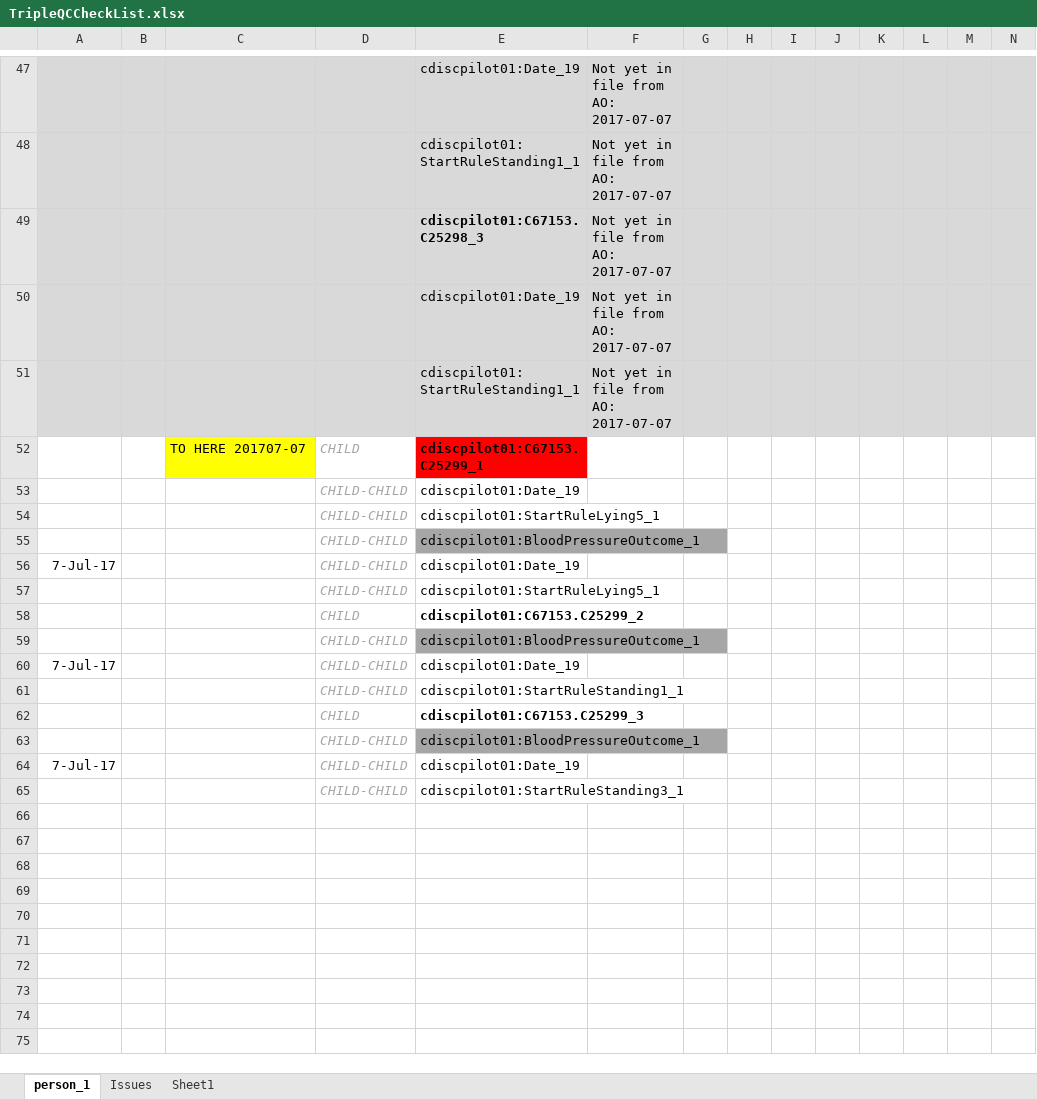
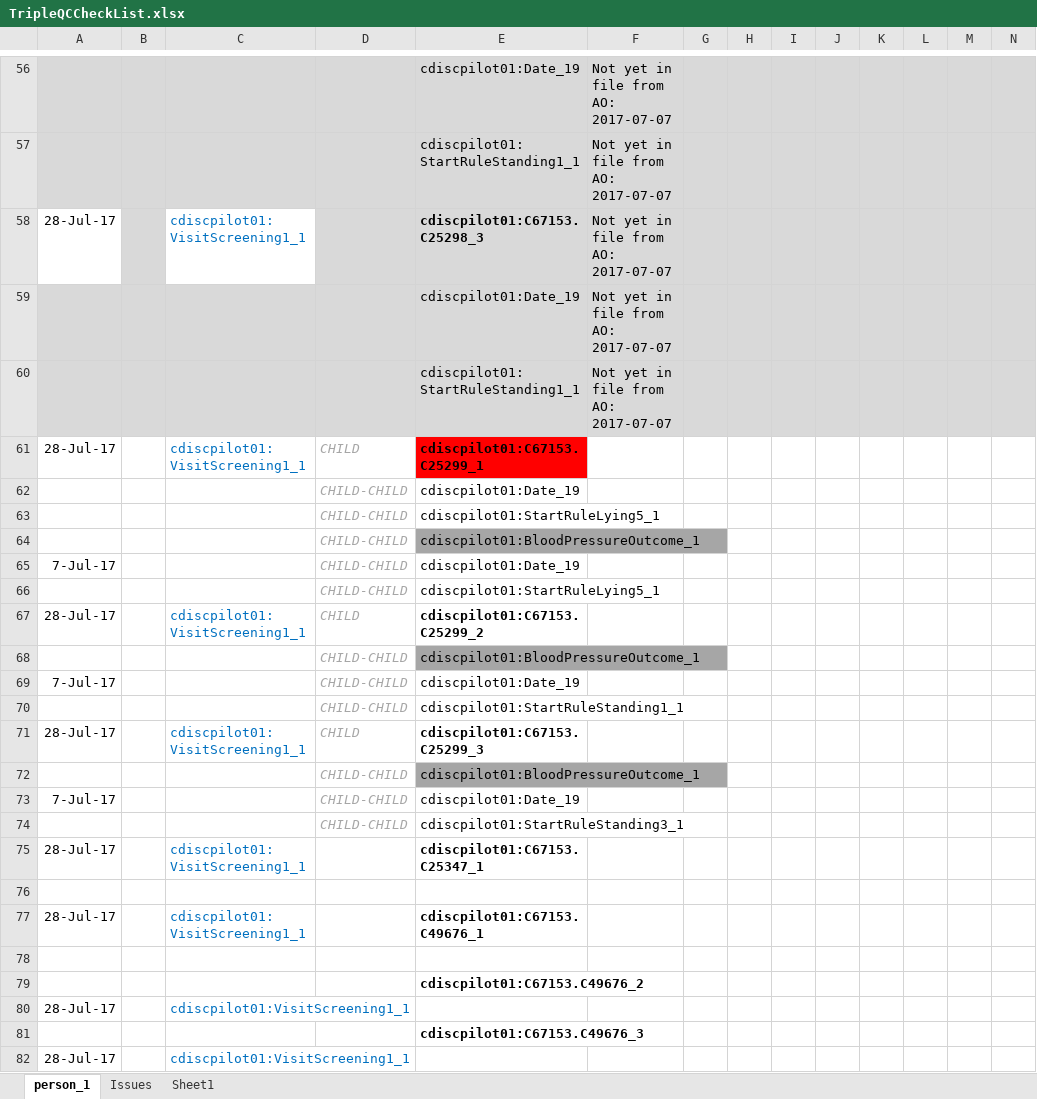
Before and after one commit to phuse-org/CTDasRDF, an Excel workbook: r/validation/TripleQCCheckList.xlsx, sheet person_1, drawn as a sheet; only a part is shown, gaps mark what is left out; values as stored, in another font and other column widths than the file's, no borders; conditional formats not drawn; addresses are those after the commit; the diff covers the shown part only; the diff names each change by its address in the sheet, - before the commit and + after, or states it on an @@ line.

```diff
--- a/r/validation/TripleQCCheckList.xlsx (sheet person_1)
+++ b/r/validation/TripleQCCheckList.xlsx (sheet person_1)
-A58: (empty)
+A58: 28-Jul-17
-A58 fill: #D9D9D9
+A58 fill: none
-C58: (empty)
+C58: cdiscpilot01:VisitScreening1_1
-C58 fill: #D9D9D9
+C58 fill: none
-A61: (empty)
+A61: 28-Jul-17
-C61: TO HERE 201707-07
+C61: cdiscpilot01:VisitScreening1_1
@@ C61 text colour: black → #0070C0, fill: #FFFF00 → none @@
-A67: (empty)
+A67: 28-Jul-17
-C67: (empty)
+C67: cdiscpilot01:VisitScreening1_1
-A71: (empty)
+A71: 28-Jul-17
-C71: (empty)
+C71: cdiscpilot01:VisitScreening1_1
+row 75: 28-Jul-17 |  | cdiscpilot01:VisitScreening1_1 |  | cdiscpilot01:C67153.C25347_1
+row 76: (empty)
+row 77: 28-Jul-17 |  | cdiscpilot01:VisitScreening1_1 |  | cdiscpilot01:C67153.C49676_1
+row 78: (empty)
+row 79:  |  |  |  | cdiscpilot01:C67153.C49676_2
+row 80: 28-Jul-17 |  | cdiscpilot01:VisitScreening1_1
+row 81:  |  |  |  | cdiscpilot01:C67153.C49676_3
+row 82: 28-Jul-17 |  | cdiscpilot01:VisitScreening1_1
```
Also changed, not shown: 10 added rows, 1 removed row, 46 edited cells and cell formats elsewhere in this sheet, 5 other files.
